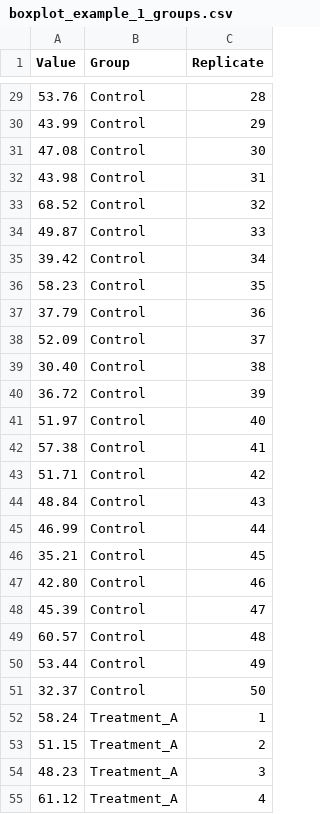
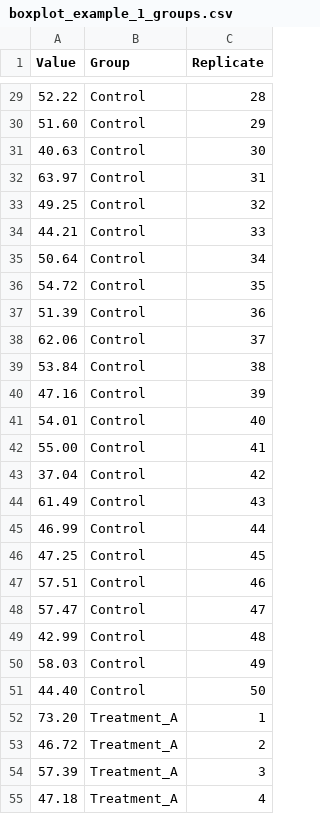
Before and after one commit to jueshi/pandastable, a CSV file: boxplot_example_1_groups.csv, drawn as a sheet; only a part is shown, gaps mark what is left out; the diff covers the shown part only; the diff names each change by its address in the sheet, - before the commit and + after, or states it on an @@ line.

```diff
--- a/boxplot_example_1_groups.csv
+++ b/boxplot_example_1_groups.csv
-A29 (Value): 53.76
+A29 (Value): 52.22
-A30 (Value): 43.99
+A30 (Value): 51.60
-A31 (Value): 47.08
+A31 (Value): 40.63
-A32 (Value): 43.98
+A32 (Value): 63.97
-A33 (Value): 68.52
+A33 (Value): 49.25
-A34 (Value): 49.87
+A34 (Value): 44.21
-A35 (Value): 39.42
+A35 (Value): 50.64
-A36 (Value): 58.23
+A36 (Value): 54.72
-A37 (Value): 37.79
+A37 (Value): 51.39
-A38 (Value): 52.09
+A38 (Value): 62.06
-A39 (Value): 30.40
+A39 (Value): 53.84
-A40 (Value): 36.72
+A40 (Value): 47.16
-A41 (Value): 51.97
+A41 (Value): 54.01
-A42 (Value): 57.38
+A42 (Value): 55.00
-A43 (Value): 51.71
+A43 (Value): 37.04
-A44 (Value): 48.84
+A44 (Value): 61.49
-A46 (Value): 35.21
+A46 (Value): 47.25
-A47 (Value): 42.80
+A47 (Value): 57.51
-A48 (Value): 45.39
+A48 (Value): 57.47
-A49 (Value): 60.57
+A49 (Value): 42.99
-A50 (Value): 53.44
+A50 (Value): 58.03
-A51 (Value): 32.37
+A51 (Value): 44.40
-A52 (Value): 58.24
+A52 (Value): 73.20
-A53 (Value): 51.15
+A53 (Value): 46.72
-A54 (Value): 48.23
+A54 (Value): 57.39
-A55 (Value): 61.12
+A55 (Value): 47.18
```
Also changed, not shown: 173 edited cells elsewhere in this file, heatmap_example_1_correlation.csv, histogram_example_1_distribution.csv, 12 other files.
